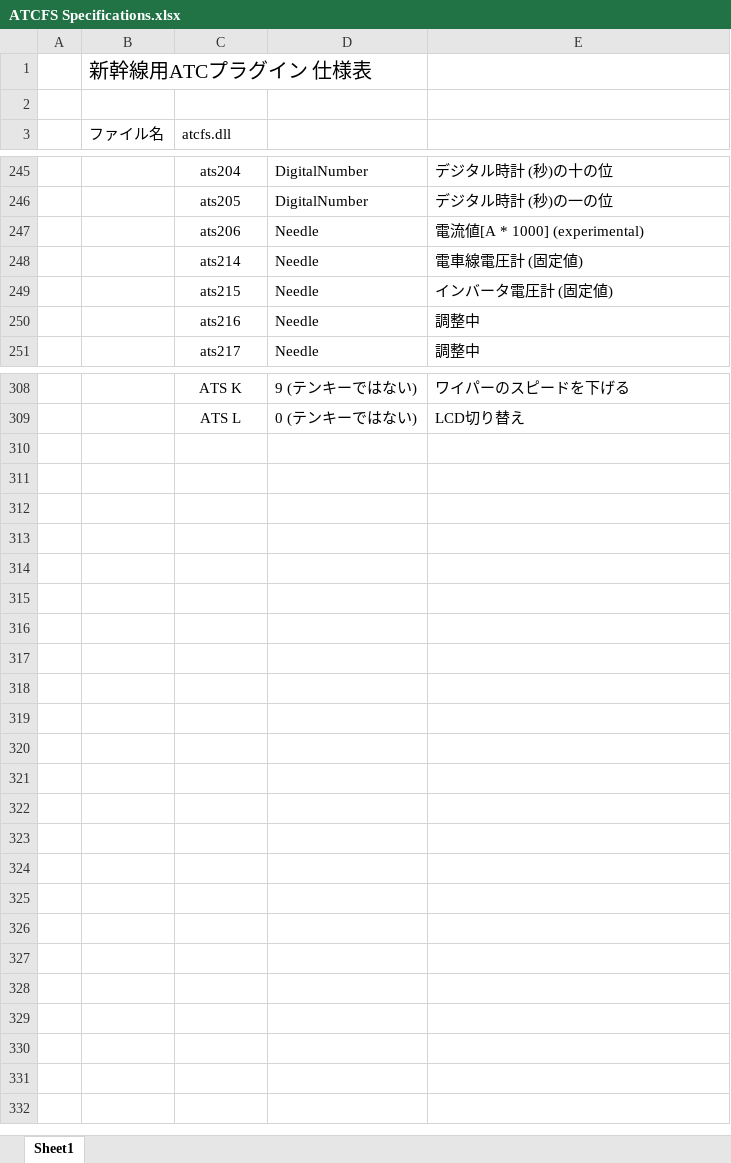
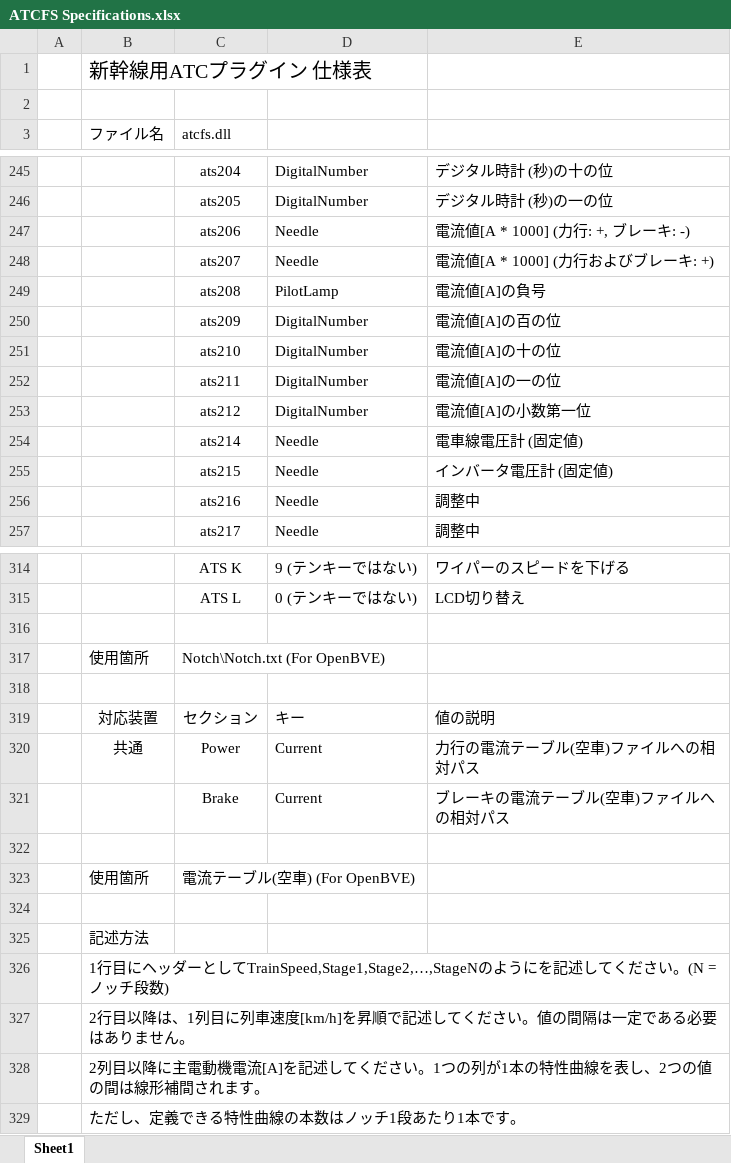
Before and after one commit to s520/ATCFS, an Excel workbook: doc/ATCFS Specifications.xlsx, sheet Sheet1, drawn as a sheet; only a part is shown, gaps mark what is left out; values as stored, in another font and other column widths than the file's, no borders; the diff names each change by its address in the sheet, - before the commit and + after, or states it on an @@ line.

```diff
--- a/doc/ATCFS Specifications.xlsx (sheet Sheet1)
+++ b/doc/ATCFS Specifications.xlsx (sheet Sheet1)
-E247: 電流値[A * 1000] (experimental)
+E247: 電流値[A * 1000] (力行: +, ブレーキ: -)
+row 248:  |  | ats207 | Needle | 電流値[A * 1000] (力行およびブレーキ: +)
+row 249:  |  | ats208 | PilotLamp | 電流値[A]の負号
+row 250:  |  | ats209 | DigitalNumber | 電流値[A]の百の位
+row 251:  |  | ats210 | DigitalNumber | 電流値[A]の十の位
+row 252:  |  | ats211 | DigitalNumber | 電流値[A]の一の位
+row 253:  |  | ats212 | DigitalNumber | 電流値[A]の小数第一位
+row 316: (empty)
+row 317:  | 使用箇所 | Notch\Notch.txt (For OpenBVE)
+row 318: (empty)
+row 319:  | 対応装置 | セクション | キー | 値の説明
+row 320:  | 共通 | Power | Current | 力行の電流テーブル(空車)ファイルへの相対パス
+row 321:  |  | Brake | Current | ブレーキの電流テーブル(空車)ファイルへの相対パス
+row 322: (empty)
+row 323:  | 使用箇所 | 電流テーブル(空車) (For OpenBVE)
+row 324: (empty)
+row 325:  | 記述方法
+row 326:  | 1行目にヘッダーとしてTrainSpeed,Stage1,Stage2,…,StageNのようにを記述してください。(N = ノッチ段数)
+row 327:  | 2行目以降は、1列目に列車速度[km/h]を昇順で記述してください。値の間隔は一定である必要はありません。
+row 328:  | 2列目以降に主電動機電流[A]を記述してください。1つの列が1本の特性曲線を表し、2つの値の間は線形補間されます。
+row 329:  | ただし、定義できる特性曲線の本数はノッチ1段あたり1本です。
```
Also changed, not shown: 5 other files.
